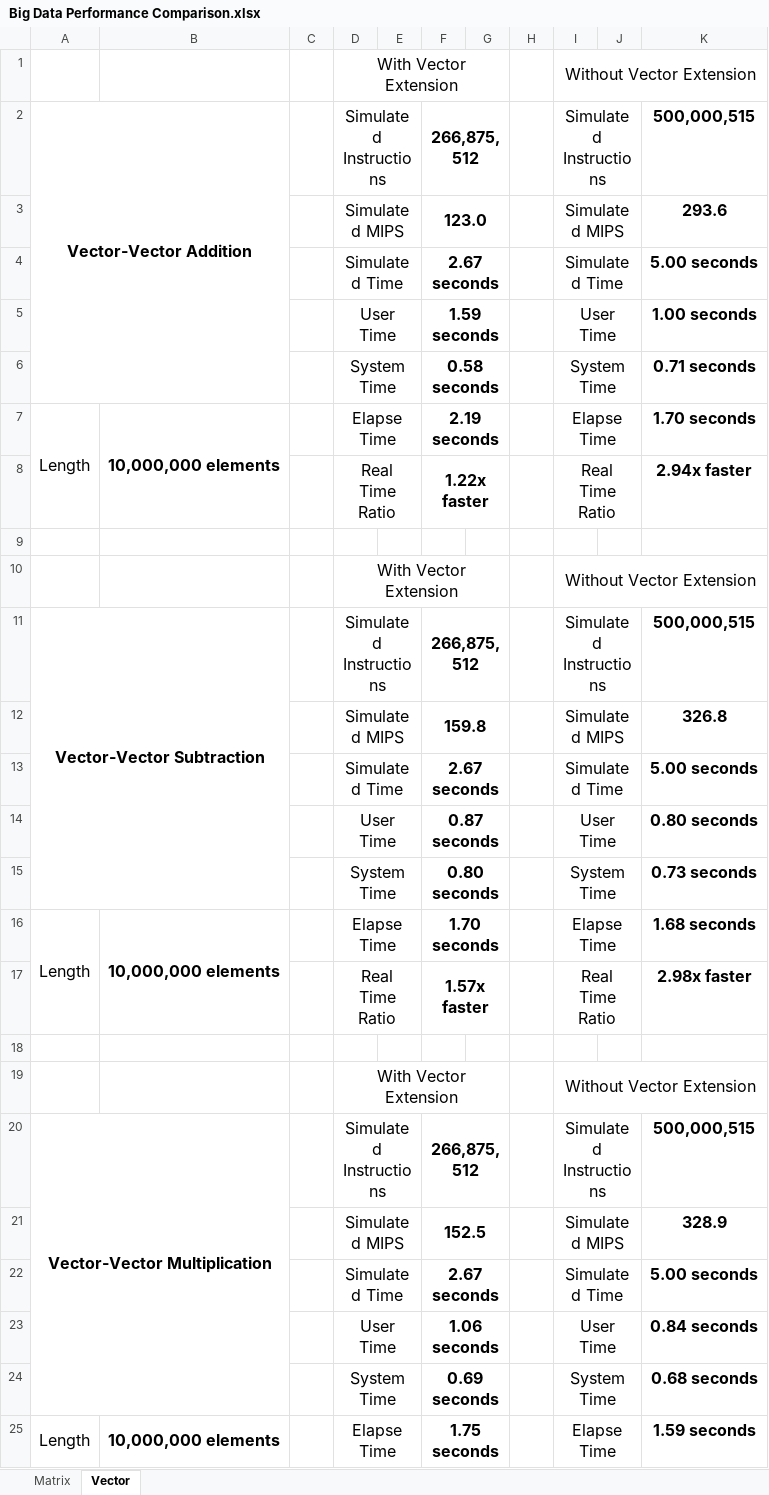
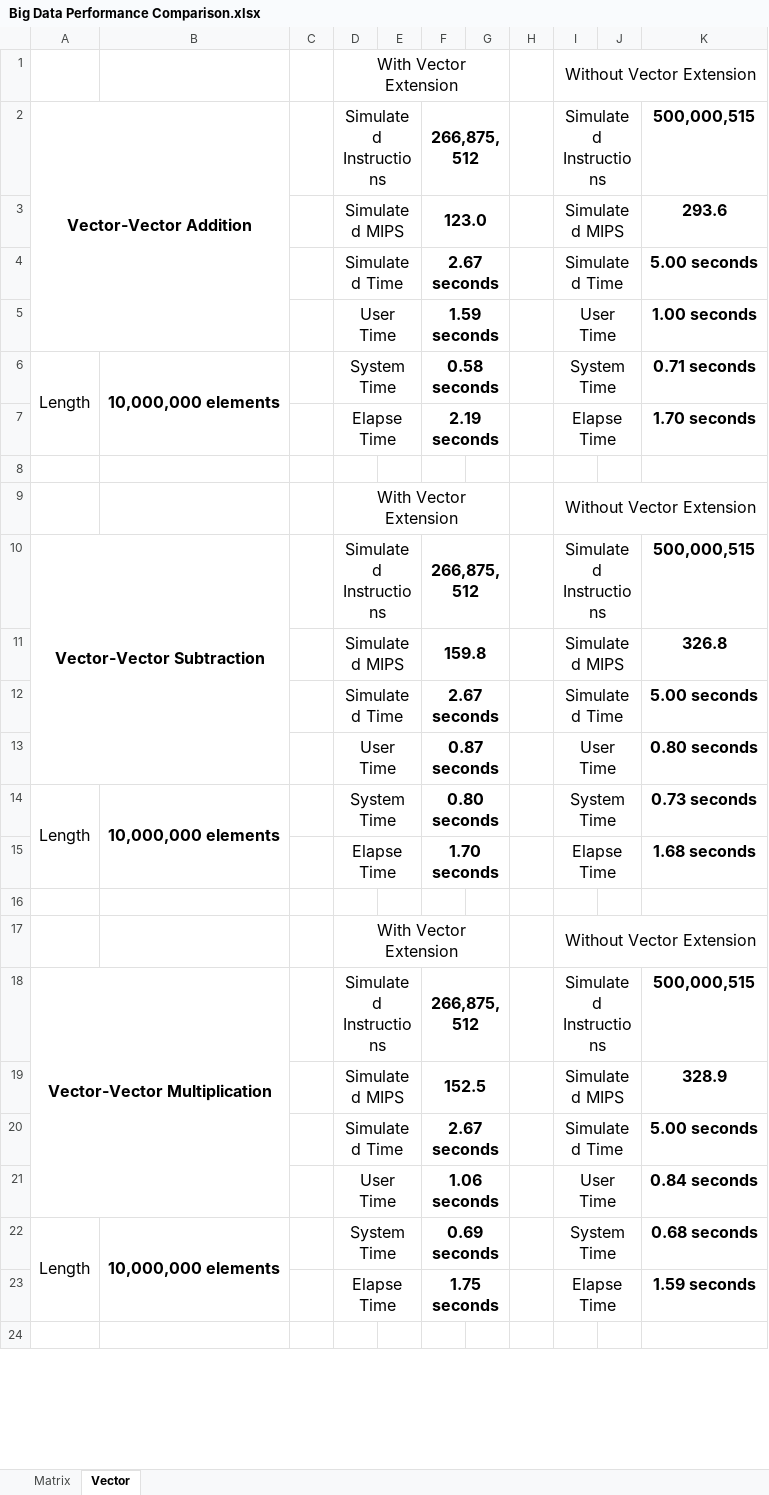
Before and after one commit to stanleysie/regression-riscv-ovpsim-plus, an Excel workbook: Big Data Performance Comparison.xlsx, sheet Vector, drawn as a sheet; only a part is shown; the shorter side is filled out with more unchanged rows; values as stored, in another font and other column widths than the file's, no borders; charts and pictures not drawn; removed rows and columns are numbered as before the commit, all else as after; the diff covers the shown part only; the diff names each change by its address in the sheet, - before the commit and + after, or states it on an @@ line.

```diff
--- a/Big Data Performance Comparison.xlsx (sheet Vector)
+++ b/Big Data Performance Comparison.xlsx (sheet Vector)
-A2:B6 merged
+A2:B5 merged
-A6: (empty)
+A6: Length
+A6:A7 merged
-B6: (empty)
+B6: 10,000,000 elements
+B6:B7 merged
-A7: Length
+A7: (empty)
-A7:A8 merged
-B7: 10,000,000 elements
+B7: (empty)
-B7:B8 merged
-row 8:  |  |  | Real Time Ratio |  | 1.22x faster |  |  | Real Time Ratio |  | 2.94x faster
-A11:B15 merged
+A10:B13 merged
-A14: (empty)
+A14: Length
+A14:A15 merged
-B14: (empty)
+B14: 10,000,000 elements
+B14:B15 merged
-A15: Length
+A15: (empty)
-A16:A17 merged
-B15: 10,000,000 elements
+B15: (empty)
-B16:B17 merged
-row 17:  |  |  | Real Time Ratio |  | 1.57x faster |  |  | Real Time Ratio |  | 2.98x faster
-A20:B24 merged
+A18:B21 merged
-A22: (empty)
+A22: Length
+A22:A23 merged
-B22: (empty)
+B22: 10,000,000 elements
+B22:B23 merged
-A23: Length
+A23: (empty)
-A25:A26 merged
-B23: 10,000,000 elements
+B23: (empty)
-B25:B26 merged
```
Also changed, not shown: 4 removed rows, 12 edited cells and merged cells elsewhere in this sheet, sheet Matrix.
